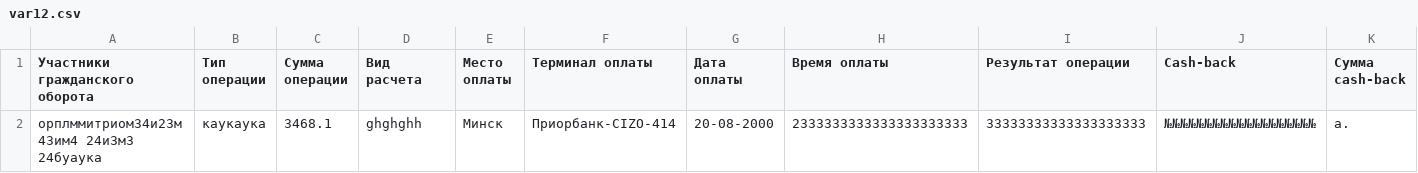
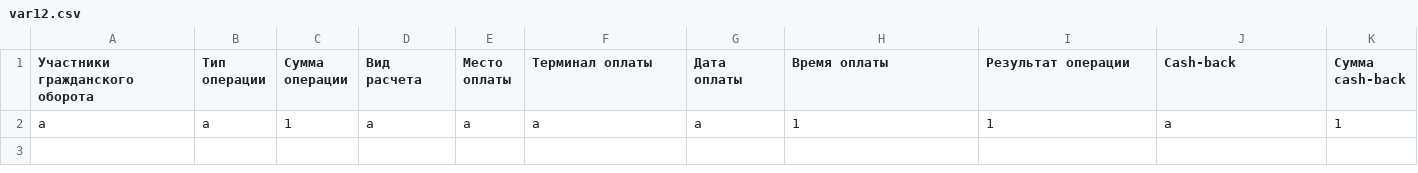
Before and after one commit to Gokamole/practica_summer_5, a CSV file: var12.csv, drawn as a sheet; removed rows and columns are numbered as before the commit, all else as after; the diff names each change by its address in the sheet, - before the commit and + after, or states it on an @@ line.

```diff
--- a/var12.csv
+++ b/var12.csv
-row 2: орплммитриом34и23м 43им4 24и3м3 24буаука | каукаука | 3468.1 | ghghghh | Минск | Приорбанк-CIZO-414 | 20-08-2000 | 2333333333333333333333 | 33333333333333333333 | №№№№№№№№№№№№№№№№№№№ | a.
+row 2: a | a | 1 | a | a | a | a | 1 | 1 | a | 1
```
Also changed, not shown: 1 other file.
